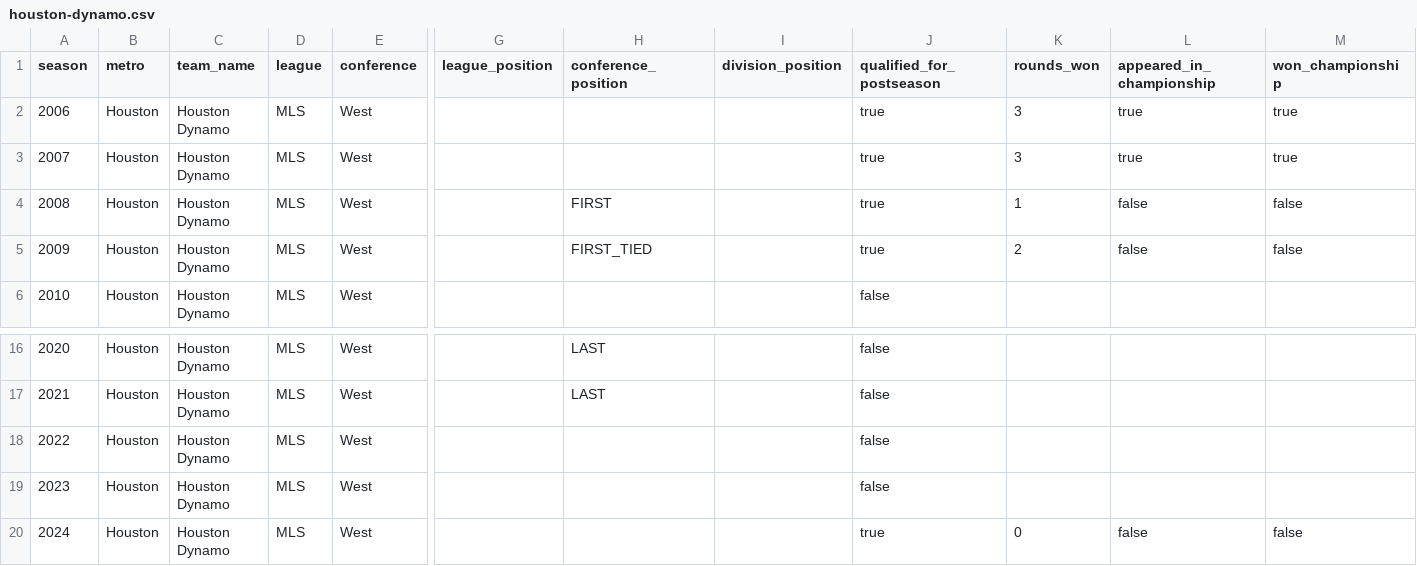
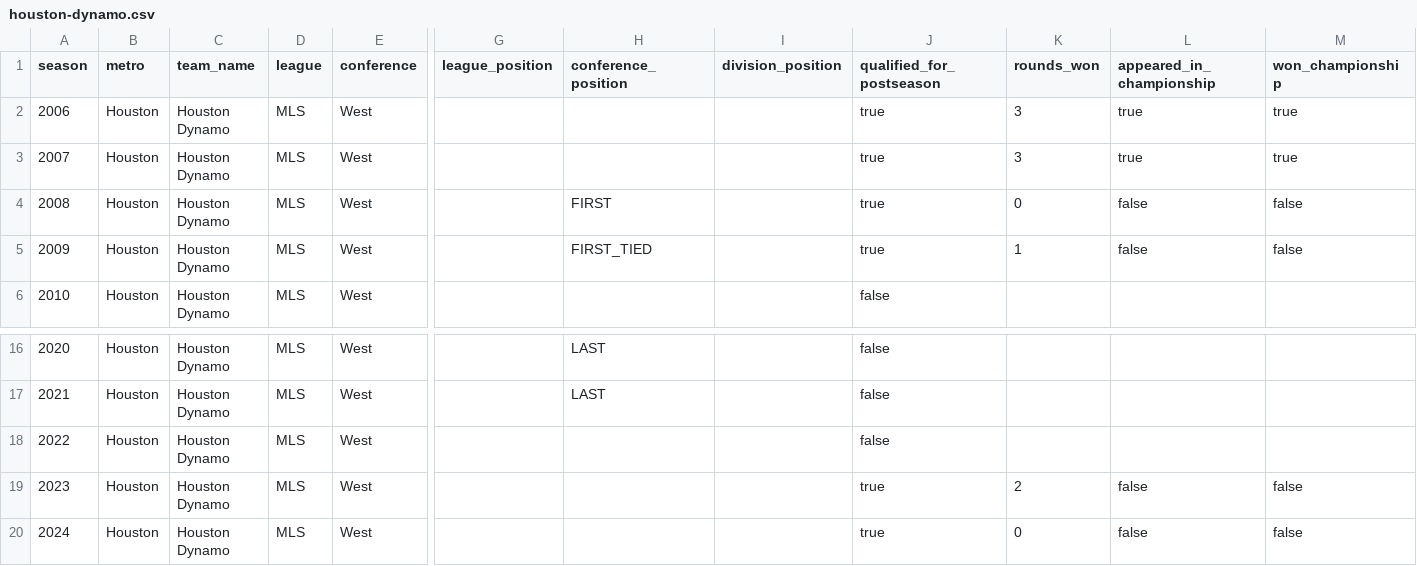
Before and after one commit to mabersold/maximum-futility, a CSV file: src/main/resources/data/mls/franchises/houston-dynamo.csv, drawn as a sheet; only a part is shown, gaps mark what is left out; removed rows and columns are numbered as before the commit, all else as after; rows hold the shown columns only; the diff names each change by its address in the sheet, - before the commit and + after, or states it on an @@ line.

Commit message:
MLS seasons and corrected CSVs

```diff
--- a/src/main/resources/data/mls/franchises/houston-dynamo.csv
+++ b/src/main/resources/data/mls/franchises/houston-dynamo.csv
-K4 (rounds_won): 1
+K4 (rounds_won): 0
-K5 (rounds_won): 2
+K5 (rounds_won): 1
-row 19: 2023 | Houston | Houston Dynamo | MLS | West |  |  |  | false
+row 19: 2023 | Houston | Houston Dynamo | MLS | West |  |  |  | true | 2 | false | false
```
Also changed, not shown: src/main/resources/data/mls/franchises/chicago-fire.csv, src/main/resources/data/mls/franchises/colorado-rapids.csv, 49 other files.
